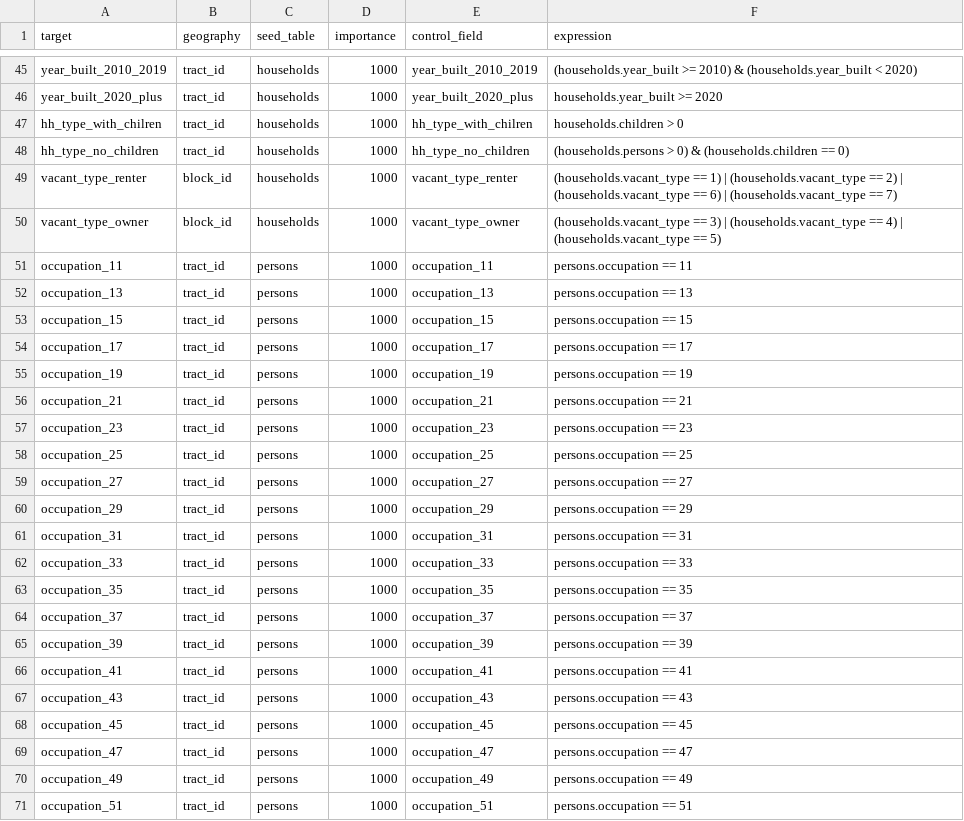
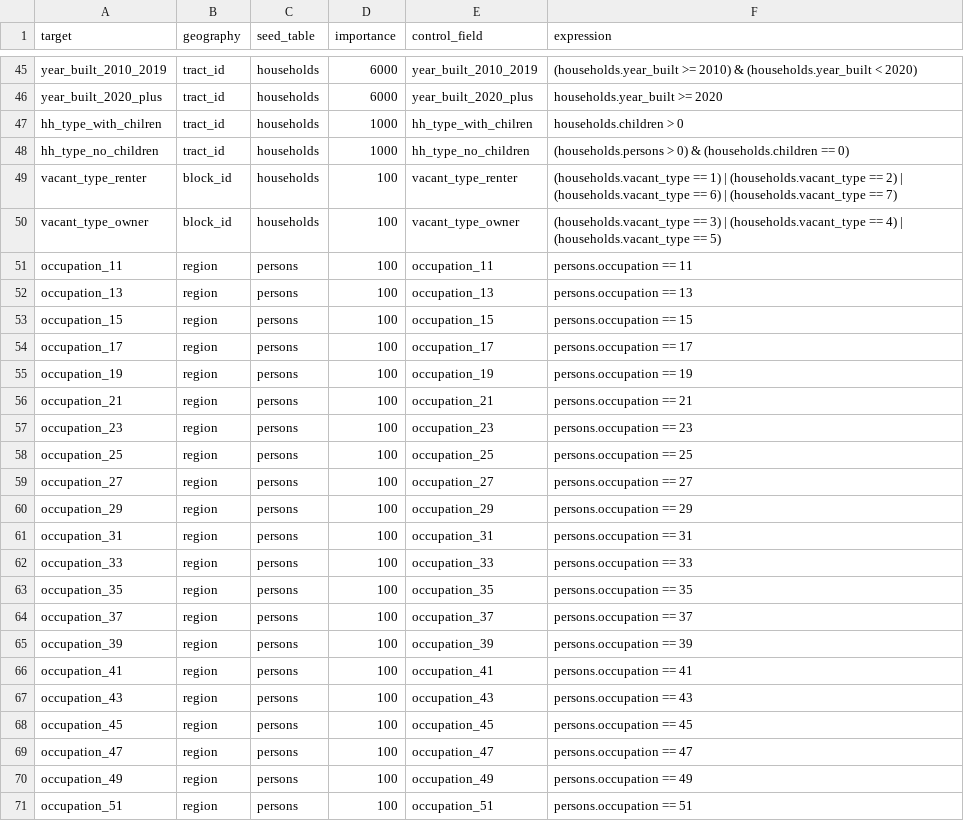
Before and after one commit to psrc/mazpop, a CSV file: projects/example_project/popsim_base_year/configs/controls.csv, drawn as a sheet; only a part is shown, gaps mark what is left out; the diff covers the shown part only; the diff names each change by its address in the sheet, - before the commit and + after, or states it on an @@ line.

```diff
--- a/projects/example_project/popsim_base_year/configs/controls.csv
+++ b/projects/example_project/popsim_base_year/configs/controls.csv
-D45:D46 (importance): 1000
+D45:D46 (importance): 6000
-D49:D71 (importance): 1000
+D49:D71 (importance): 100
-B51:B71 (geography): tract_id
+B51:B71 (geography): region
```
Also changed, not shown: 68 edited cells elsewhere in this file, projects/example_project/popsim_history_year/configs/controls.csv, 4 other files.
